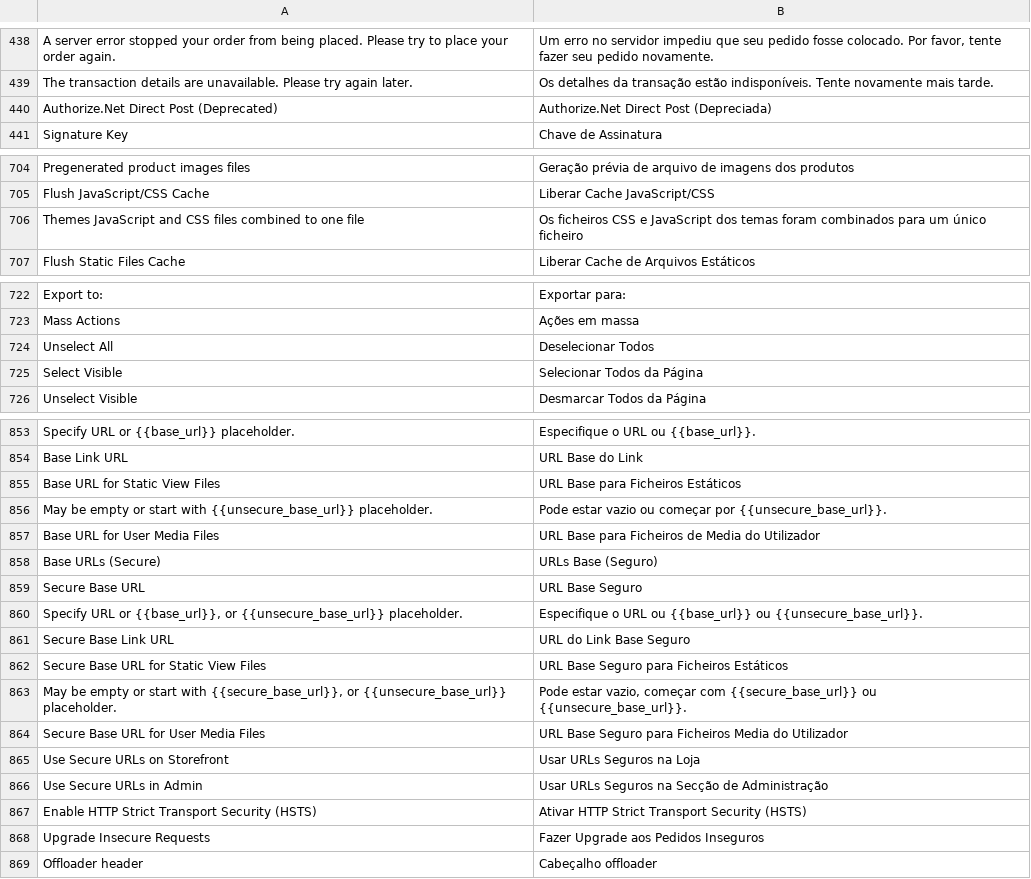
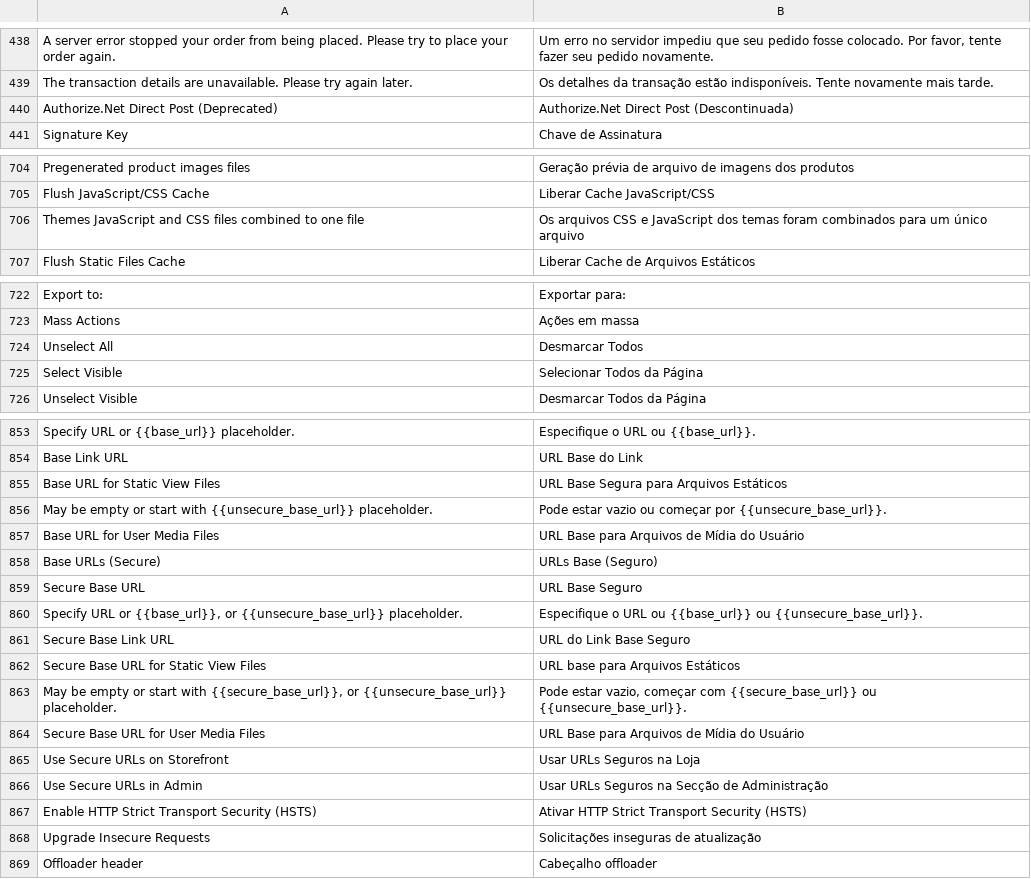
Before and after one commit to magento-l10n/language-pt_BR, a CSV file: pt_BR.csv, drawn as a sheet; only a part is shown, gaps mark what is left out; the diff covers the shown part only; the diff names each change by its address in the sheet, - before the commit and + after, or states it on an @@ line.

```diff
--- a/pt_BR.csv
+++ b/pt_BR.csv
-B440: Authorize.Net Direct Post (Depreciada)
+B440: Authorize.Net Direct Post (Descontinuada)
-B706: Os ficheiros CSS e JavaScript dos temas foram combinados para um único ficheiro
+B706: Os arquivos CSS e JavaScript dos temas foram combinados para um único arquivo
-B724: Deselecionar Todos
+B724: Desmarcar Todos
-B855: URL Base para Ficheiros Estáticos
+B855: URL Base Segura para Arquivos Estáticos
-B857: URL Base para Ficheiros de Media do Utilizador
+B857: URL Base para Arquivos de Mídia do Usuário
-B862: URL Base Seguro para Ficheiros Estáticos
+B862: URL base para Arquivos Estáticos
-B864: URL Base Seguro para Ficheiros Media do Utilizador
+B864: URL Base para Arquivos de Mídia do Usuário
-B868: Fazer Upgrade aos Pedidos Inseguros
+B868: Solicitações inseguras de atualização
```
Also changed, not shown: 30 edited cells elsewhere in this file, 1 other file.
